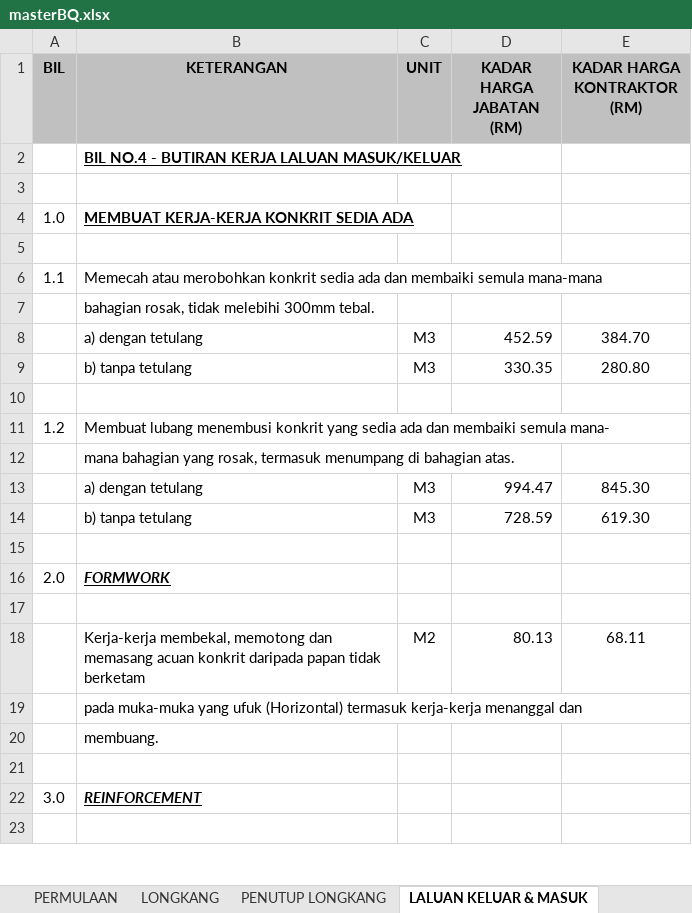
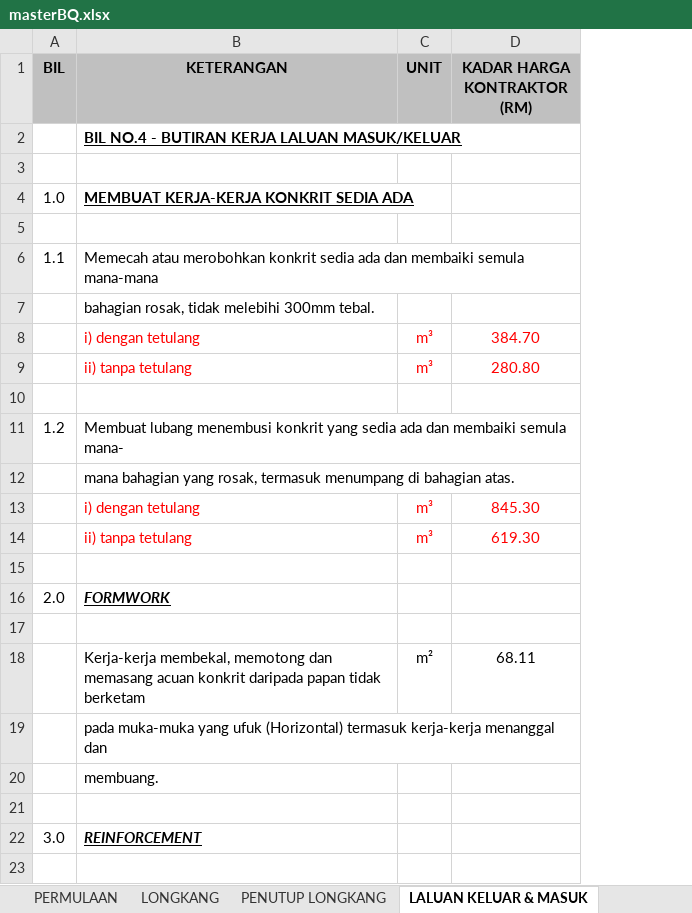
Before and after one commit to ar-Raqmi/InfraHub, an Excel workbook: references/referenceDocs/masterBQ.xlsx, sheet LALUAN KELUAR & MASUK, drawn as a sheet; only a part is shown; values as stored, in another font and other column widths than the file's, no borders; removed rows and columns are numbered as before the commit, all else as after; the diff covers the shown part only; the diff names each change by its address in the sheet, - before the commit and + after, or states it on an @@ line.

```diff
--- a/references/referenceDocs/masterBQ.xlsx (sheet LALUAN KELUAR & MASUK)
+++ b/references/referenceDocs/masterBQ.xlsx (sheet LALUAN KELUAR & MASUK)
-column D (KADAR HARGA JABATAN (RM)), rows 8-18: 452.59 | 330.35 |  |  |  | 994.47 | 728.59 |  |  |  | 80.13
-B8 (KETERANGAN): a) dengan tetulang
+B8 (KETERANGAN): i) dengan tetulang
-B8:C9 text colour: black
+B8:C9 text colour: #FF0000
-C8:C9 (UNIT): M3
+C8:C9 (UNIT): m³
-D8:D9 text colour: black
+D8:D9 text colour: #FF0000
-B9 (KETERANGAN): b) tanpa tetulang
+B9 (KETERANGAN): ii) tanpa tetulang
-B13 (KETERANGAN): a) dengan tetulang
+B13 (KETERANGAN): i) dengan tetulang
-B13:C14 text colour: black
+B13:C14 text colour: #FF0000
-C13:C14 (UNIT): M3
+C13:C14 (UNIT): m³
-D13:D14 text colour: black
+D13:D14 text colour: #FF0000
-B14 (KETERANGAN): b) tanpa tetulang
+B14 (KETERANGAN): ii) tanpa tetulang
-C18 (UNIT): M2
+C18 (UNIT): m²
```
Also changed, not shown: 21 edited cells and cell formats elsewhere in this sheet, sheet LONGKANG, sheet PENUTUP LONGKANG, sheet PERMULAAN.
